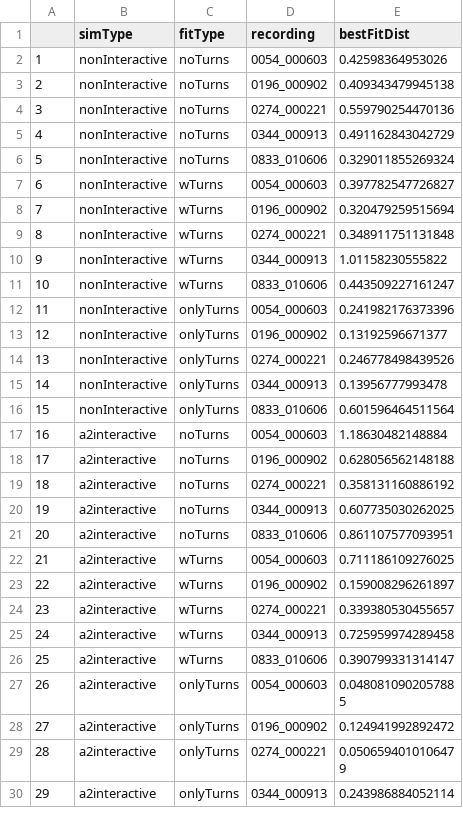
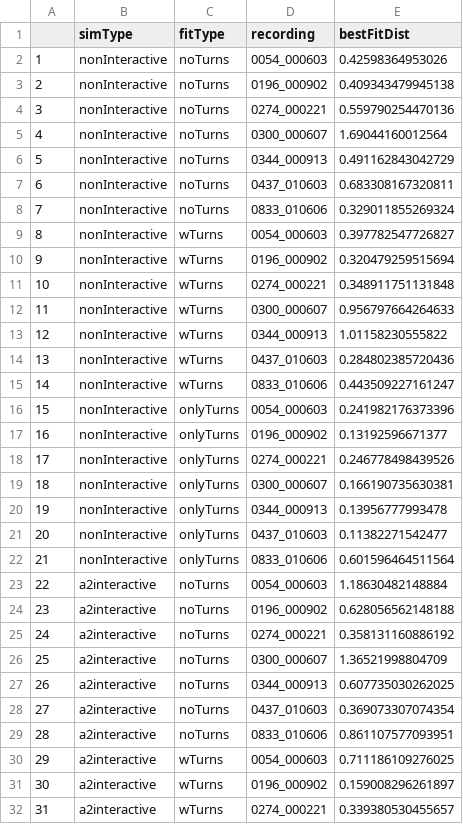
Before and after one commit to AnneSWarlaumont/vocal-response-analysis-simulation, a CSV file: data/bestFitDists_details.csv, drawn as a sheet; only a part is shown; the shorter side is filled out with more unchanged rows; addresses are those after the commit; the diff covers the shown part only; the diff names each change by its address in the sheet, - before the commit and + after, or states it on an @@ line.

```diff
--- a/data/bestFitDists_details.csv
+++ b/data/bestFitDists_details.csv
+row 5: 4 | nonInteractive | noTurns | 0300_000607 | 1.69044160012564
@@ column A renumbered from row 6 down @@
+row 7: 6 | nonInteractive | noTurns | 0437_010603 | 0.683308167320811
+row 12: 11 | nonInteractive | wTurns | 0300_000607 | 0.956797664264633
+row 14: 13 | nonInteractive | wTurns | 0437_010603 | 0.284802385720436
+row 19: 18 | nonInteractive | onlyTurns | 0300_000607 | 0.166190735630381
+row 21: 20 | nonInteractive | onlyTurns | 0437_010603 | 0.11382271542477
+row 26: 25 | a2interactive | noTurns | 0300_000607 | 1.36521998804709
+row 28: 27 | a2interactive | noTurns | 0437_010603 | 0.369073307074354
```
Also changed, not shown: 10 added rows elsewhere in this file, data/adu_human_response_results.csv, data/adu_response_results.csv, 7 other files.
